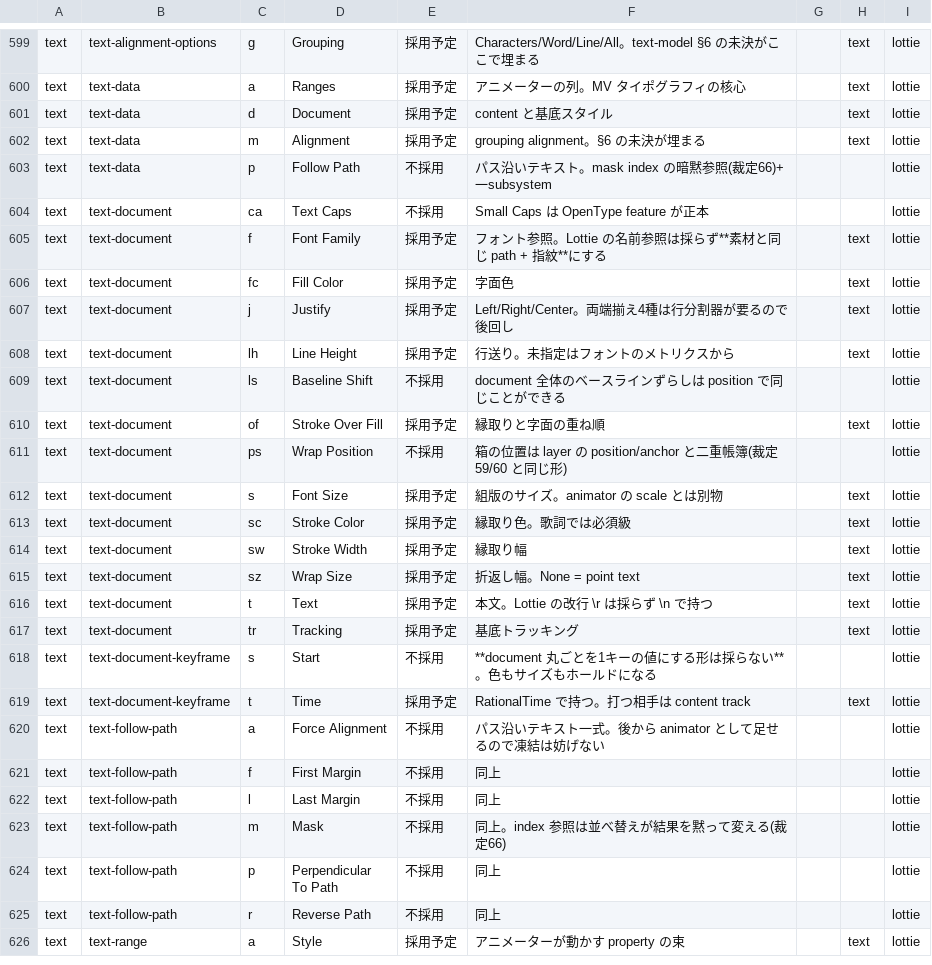
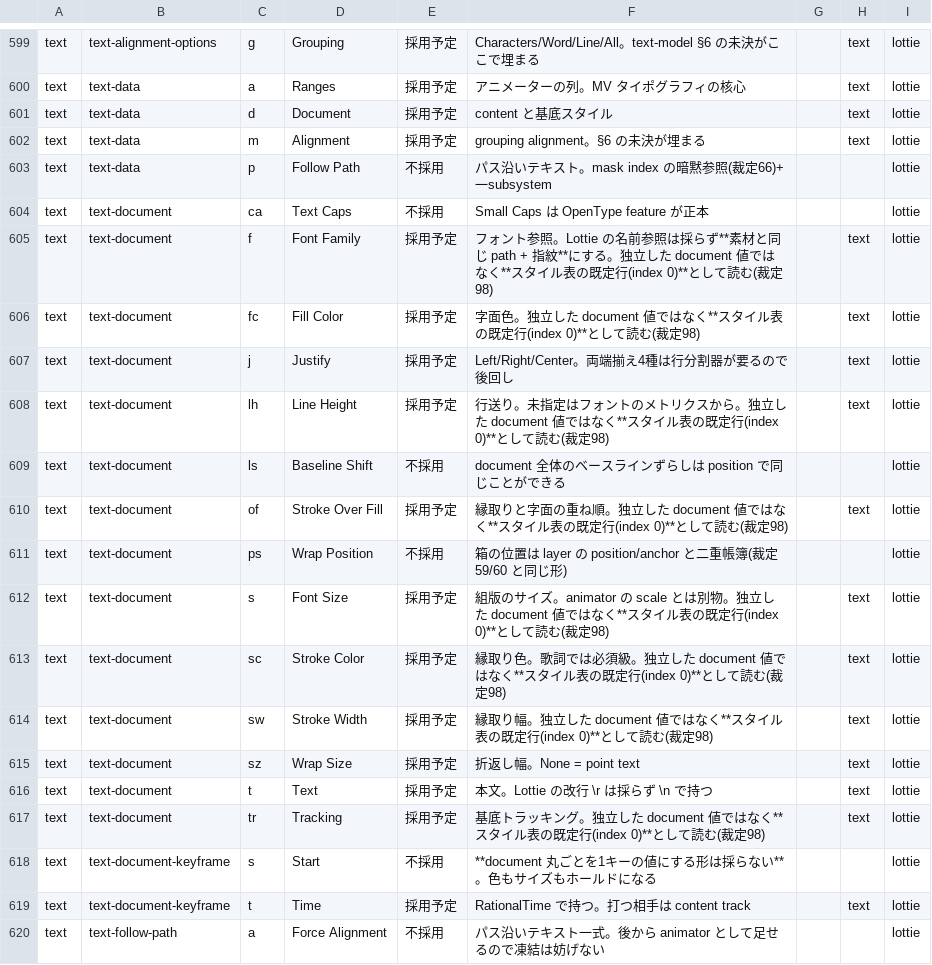
Before and after one commit to oshikaidesu/Motolii, a TSV file: next/reference/lottie-coverage.tsv, drawn as a sheet; only a part is shown, gaps mark what is left out; the shorter side is filled out with more unchanged rows.

```diff
--- a/next/reference/lottie-coverage.tsv
+++ b/next/reference/lottie-coverage.tsv
@@ -604,15 +604,15 @@ text	text-data	p	Follow Path	不採用	パス沿いテキスト。mask index の
 text	text-document	ca	Text Caps	不採用	Small Caps は OpenType feature が正本			lottie
-text	text-document	f	Font Family	採用予定	フォント参照。Lottie の名前参照は採らず**素材と同じ path + 指紋**にする		text	lottie
-text	text-document	fc	Fill Color	採用予定	字面色		text	lottie
+text	text-document	f	Font Family	採用予定	フォント参照。Lottie の名前参照は採らず**素材と同じ path + 指紋**にする。独立した document 値ではなく**スタイル表の既定行(index 0)**として読む(裁定98)		text	lottie
+text	text-document	fc	Fill Color	採用予定	字面色。独立した document 値ではなく**スタイル表の既定行(index 0)**として読む(裁定98)		text	lottie
 text	text-document	j	Justify	採用予定	Left/Right/Center。両端揃え4種は行分割器が要るので後回し		text	lottie
-text	text-document	lh	Line Height	採用予定	行送り。未指定はフォントのメトリクスから		text	lottie
+text	text-document	lh	Line Height	採用予定	行送り。未指定はフォントのメトリクスから。独立した document 値ではなく**スタイル表の既定行(index 0)**として読む(裁定98)		text	lottie
 text	text-document	ls	Baseline Shift	不採用	document 全体のベースラインずらしは position で同じことができる			lottie
-text	text-document	of	Stroke Over Fill	採用予定	縁取りと字面の重ね順		text	lottie
+text	text-document	of	Stroke Over Fill	採用予定	縁取りと字面の重ね順。独立した document 値ではなく**スタイル表の既定行(index 0)**として読む(裁定98)		text	lottie
 text	text-document	ps	Wrap Position	不採用	箱の位置は layer の position/anchor と二重帳簿(裁定59/60 と同じ形)			lottie
-text	text-document	s	Font Size	採用予定	組版のサイズ。animator の scale とは別物		text	lottie
-text	text-document	sc	Stroke Color	採用予定	縁取り色。歌詞では必須級		text	lottie
-text	text-document	sw	Stroke Width	採用予定	縁取り幅		text	lottie
+text	text-document	s	Font Size	採用予定	組版のサイズ。animator の scale とは別物。独立した document 値ではなく**スタイル表の既定行(index 0)**として読む(裁定98)		text	lottie
+text	text-document	sc	Stroke Color	採用予定	縁取り色。歌詞では必須級。独立した document 値ではなく**スタイル表の既定行(index 0)**として読む(裁定98)		text	lottie
+text	text-document	sw	Stroke Width	採用予定	縁取り幅。独立した document 値ではなく**スタイル表の既定行(index 0)**として読む(裁定98)		text	lottie
 text	text-document	sz	Wrap Size	採用予定	折返し幅。None = point text		text	lottie
 text	text-document	t	Text	採用予定	本文。Lottie の改行 \r は採らず \n で持つ		text	lottie
-text	text-document	tr	Tracking	採用予定	基底トラッキング		text	lottie
+text	text-document	tr	Tracking	採用予定	基底トラッキング。独立した document 値ではなく**スタイル表の既定行(index 0)**として読む(裁定98)		text	lottie
 text	text-document-keyframe	s	Start	不採用	**document 丸ごとを1キーの値にする形は採らない**。色もサイズもホールドになる			lottie
```
